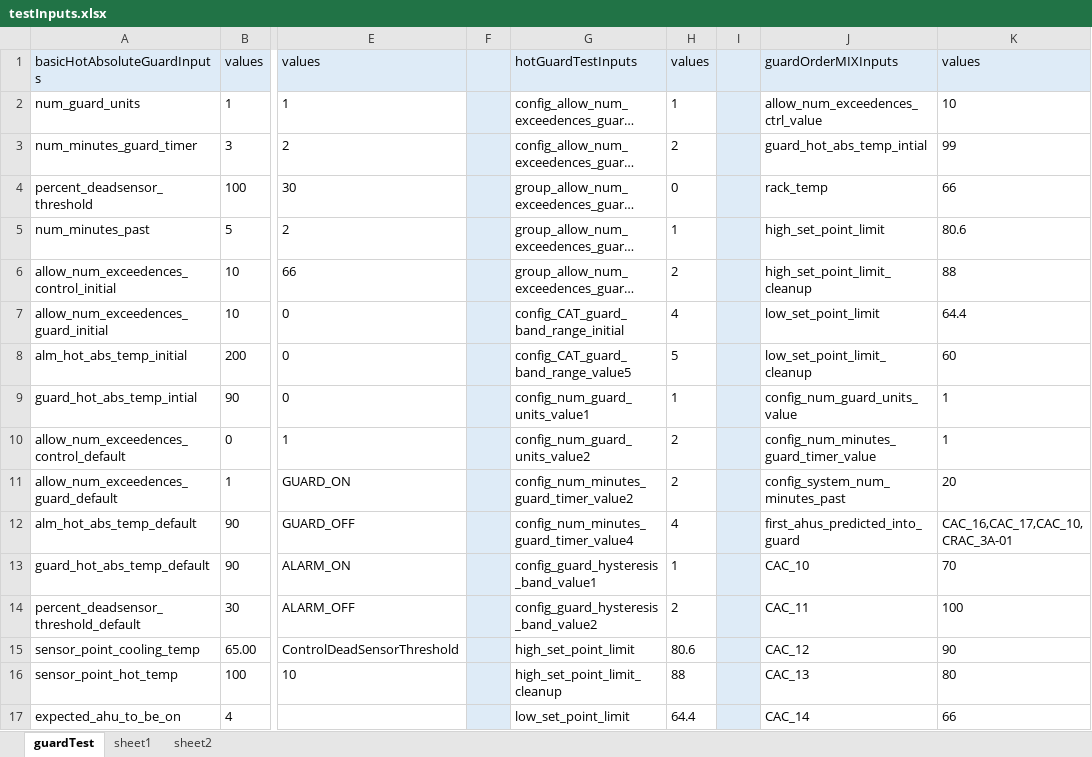
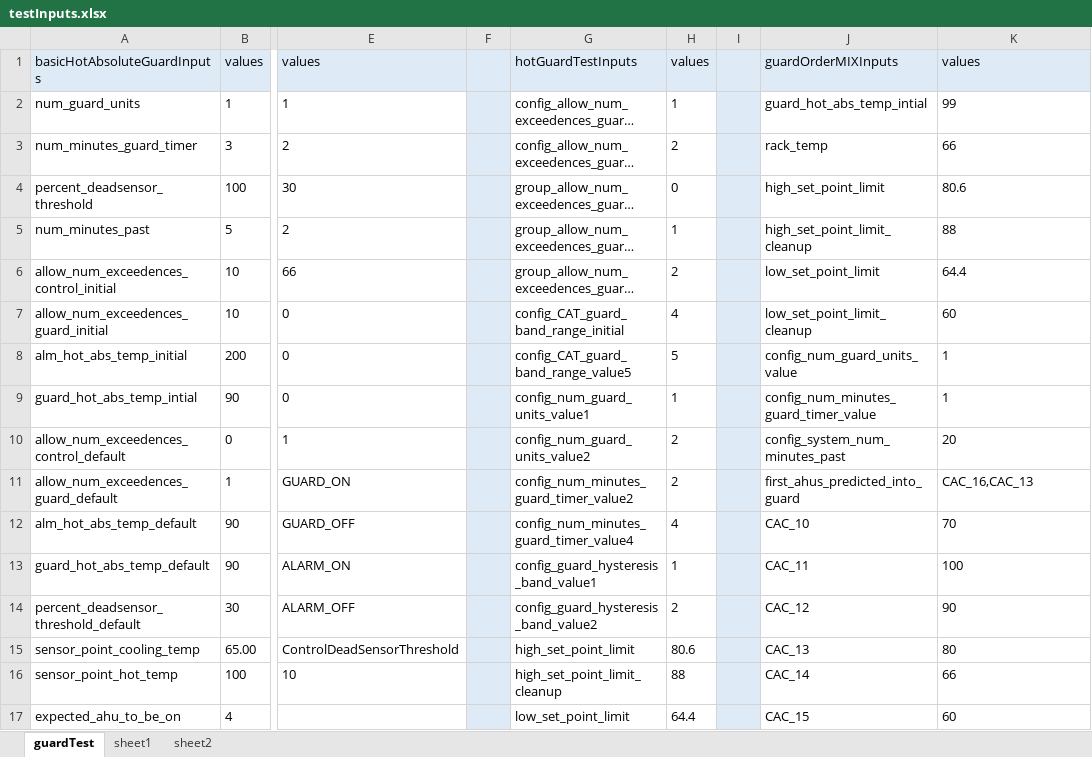
Before and after one commit to ananiac/AuQA, an Excel workbook: Inputs/testInputs.xlsx, sheet guardTest, drawn as a sheet; only a part is shown, gaps mark what is left out; long unchanged cells end in …; values as stored, in another font and other column widths than the file's, no borders; the diff covers the shown part only; the diff names each change by its address in the sheet, - before the commit and + after, or states it on an @@ line.

Commit message:
'AUQA30_GuardOrderMixTest_recent_changes'

```diff
--- a/Inputs/testInputs.xlsx (sheet guardTest)
+++ b/Inputs/testInputs.xlsx (sheet guardTest)
-J2: allow_num_exceedences_ctrl_value
+J2: guard_hot_abs_temp_intial
-K2: 10
+K2: 99
-J3: guard_hot_abs_temp_intial
+J3: rack_temp
-K3: 99
+K3: 66
-J4: rack_temp
+J4: high_set_point_limit
-K4: 66
+K4: 80.6
-J5: high_set_point_limit
+J5: high_set_point_limit_cleanup
-K5: 80.6
+K5: 88
-J6: high_set_point_limit_cleanup
+J6: low_set_point_limit
-K6: 88
+K6: 64.4
-J7: low_set_point_limit
+J7: low_set_point_limit_cleanup
-K7: 64.4
+K7: 60
-J8: low_set_point_limit_cleanup
+J8: config_num_guard_units_value
-K8: 60
+K8: 1
-J9: config_num_guard_units_value
+J9: config_num_minutes_guard_timer_value
-J10: config_num_minutes_guard_timer_value
+J10: config_system_num_minutes_past
-K10: 1
+K10: 20
-J11: config_system_num_minutes_past
+J11: first_ahus_predicted_into_guard
-K11: 20
+K11: CAC_16,CAC_13
-J12: first_ahus_predicted_into_guard
+J12: CAC_10
-K12: CAC_16,CAC_17,CAC_10,CRAC_3A-01
+K12: 70
-J13: CAC_10
+J13: CAC_11
-K13: 70
+K13: 100
-J14: CAC_11
+J14: CAC_12
-K14: 100
+K14: 90
-J15: CAC_12
+J15: CAC_13
-K15: 90
+K15: 80
-J16: CAC_13
+J16: CAC_14
-K16: 80
+K16: 66
-J17: CAC_14
+J17: CAC_15
-K17: 66
+K17: 60
```
Also changed, not shown: 2 added rows, 3 removed rows and 13 edited cells elsewhere in this sheet, 2 other files.
